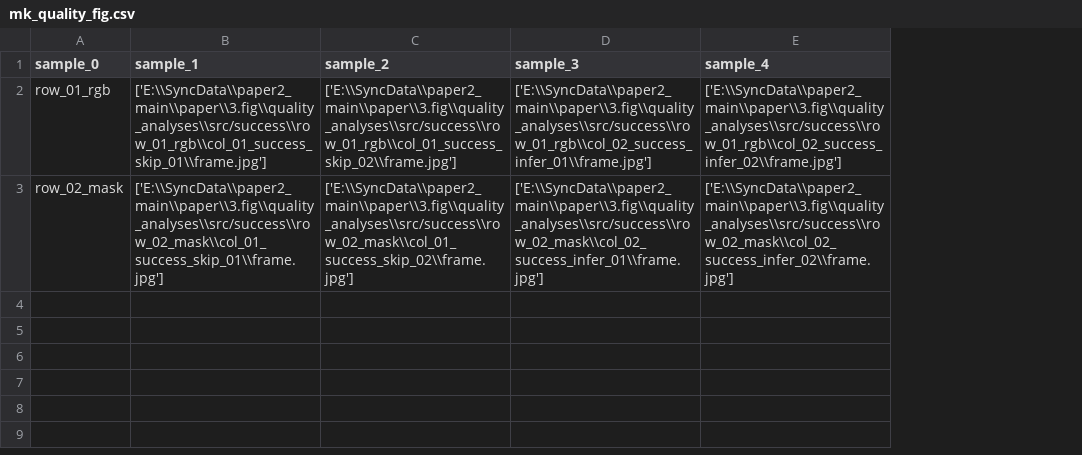
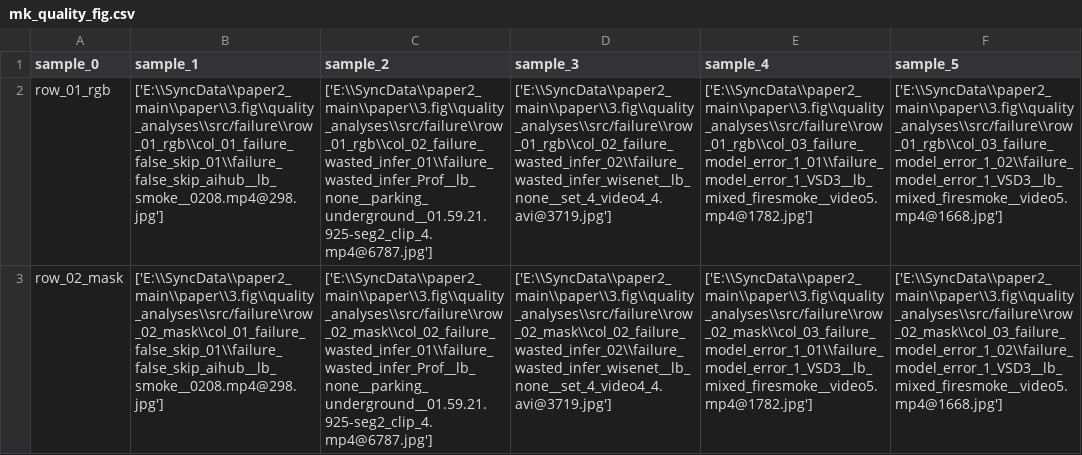
Before and after one commit to hahv/paper2_main, a CSV file: paper/3.fig/quality_analyses/mk_quality_fig.csv, drawn as a sheet; the diff names each change by its address in the sheet, - before the commit and + after, or states it on an @@ line.

Commit message:
[quality_fig_extract] update logic

```diff
--- a/paper/3.fig/quality_analyses/mk_quality_fig.csv
+++ b/paper/3.fig/quality_analyses/mk_quality_fig.csv
+column F (sample_5), rows 2-3: ['E:\\SyncData\\paper2_main\\paper\\3.fig\\quality_analyses\\src/failure\\row_01_rgb\\col_03_failure_model_error_1_02\\failure_model_error_1_VSD3__lb_mixed_firesmoke__video5.mp4@1668.jpg'] | ['E:\\SyncData\\paper2_main\\paper\\3.fig\\quality_analyses\\src/failure\\row_02_mask\\col_03_failure_model_error_1_02\\failure_model_error_1_VSD3__lb_mixed_firesmoke__video5.mp4@1668.jpg']
-B2 (sample_1): ['E:\\SyncData\\paper2_main\\paper\\3.fig\\quality_analyses\\src/success\\row_01_rgb\\col_01_success_skip_01\\frame.jpg']
+B2 (sample_1): ['E:\\SyncData\\paper2_main\\paper\\3.fig\\quality_analyses\\src/failure\\row_01_rgb\\col_01_failure_false_skip_01\\failure_false_skip_aihub__lb_smoke__0208.mp4@298.jpg']
-C2 (sample_2): ['E:\\SyncData\\paper2_main\\paper\\3.fig\\quality_analyses\\src/success\\row_01_rgb\\col_01_success_skip_02\\frame.jpg']
+C2 (sample_2): ['E:\\SyncData\\paper2_main\\paper\\3.fig\\quality_analyses\\src/failure\\row_01_rgb\\col_02_failure_wasted_infer_01\\failure_wasted_infer_Prof__lb_none__parking_underground__01.59.21.925-seg2_clip_4.mp4@6787.jpg']
-D2 (sample_3): ['E:\\SyncData\\paper2_main\\paper\\3.fig\\quality_analyses\\src/success\\row_01_rgb\\col_02_success_infer_01\\frame.jpg']
+D2 (sample_3): ['E:\\SyncData\\paper2_main\\paper\\3.fig\\quality_analyses\\src/failure\\row_01_rgb\\col_02_failure_wasted_infer_02\\failure_wasted_infer_wisenet__lb_none__set_4_video4_4.avi@3719.jpg']
-E2 (sample_4): ['E:\\SyncData\\paper2_main\\paper\\3.fig\\quality_analyses\\src/success\\row_01_rgb\\col_02_success_infer_02\\frame.jpg']
+E2 (sample_4): ['E:\\SyncData\\paper2_main\\paper\\3.fig\\quality_analyses\\src/failure\\row_01_rgb\\col_03_failure_model_error_1_01\\failure_model_error_1_VSD3__lb_mixed_firesmoke__video5.mp4@1782.jpg']
-B3 (sample_1): ['E:\\SyncData\\paper2_main\\paper\\3.fig\\quality_analyses\\src/success\\row_02_mask\\col_01_success_skip_01\\frame.jpg']
+B3 (sample_1): ['E:\\SyncData\\paper2_main\\paper\\3.fig\\quality_analyses\\src/failure\\row_02_mask\\col_01_failure_false_skip_01\\failure_false_skip_aihub__lb_smoke__0208.mp4@298.jpg']
-C3 (sample_2): ['E:\\SyncData\\paper2_main\\paper\\3.fig\\quality_analyses\\src/success\\row_02_mask\\col_01_success_skip_02\\frame.jpg']
+C3 (sample_2): ['E:\\SyncData\\paper2_main\\paper\\3.fig\\quality_analyses\\src/failure\\row_02_mask\\col_02_failure_wasted_infer_01\\failure_wasted_infer_Prof__lb_none__parking_underground__01.59.21.925-seg2_clip_4.mp4@6787.jpg']
-D3 (sample_3): ['E:\\SyncData\\paper2_main\\paper\\3.fig\\quality_analyses\\src/success\\row_02_mask\\col_02_success_infer_01\\frame.jpg']
+D3 (sample_3): ['E:\\SyncData\\paper2_main\\paper\\3.fig\\quality_analyses\\src/failure\\row_02_mask\\col_02_failure_wasted_infer_02\\failure_wasted_infer_wisenet__lb_none__set_4_video4_4.avi@3719.jpg']
-E3 (sample_4): ['E:\\SyncData\\paper2_main\\paper\\3.fig\\quality_analyses\\src/success\\row_02_mask\\col_02_success_infer_02\\frame.jpg']
+E3 (sample_4): ['E:\\SyncData\\paper2_main\\paper\\3.fig\\quality_analyses\\src/failure\\row_02_mask\\col_03_failure_model_error_1_01\\failure_model_error_1_VSD3__lb_mixed_firesmoke__video5.mp4@1782.jpg']
```
Also changed, not shown: 50 other files.
